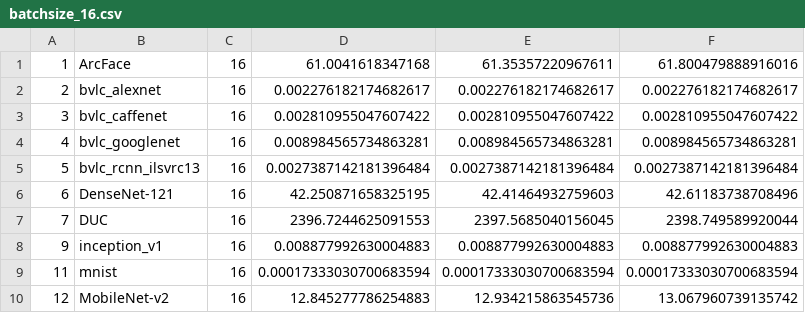
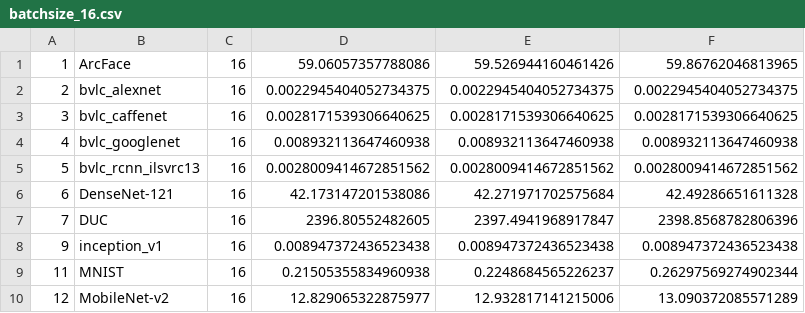
Before and after one commit to rai-project/onnx_examples, a CSV file: results/mxnet/Quadro_RTX_6000/batchsize_16.csv, drawn as a sheet; only a part is shown; the diff covers the shown part only.

```diff
--- a/results/mxnet/Quadro_RTX_6000/batchsize_16.csv
+++ b/results/mxnet/Quadro_RTX_6000/batchsize_16.csv
@@ -1,10 +1,10 @@
-1,ArcFace,16,61.0041618347168,61.35357220967611,61.800479888916016
-2,bvlc_alexnet,16,0.002276182174682617,0.002276182174682617,0.002276182174682617
-3,bvlc_caffenet,16,0.002810955047607422,0.002810955047607422,0.002810955047607422
-4,bvlc_googlenet,16,0.008984565734863281,0.008984565734863281,0.008984565734863281
-5,bvlc_rcnn_ilsvrc13,16,0.0027387142181396484,0.0027387142181396484,0.0027387142181396484
-6,DenseNet-121,16,42.250871658325195,42.41464932759603,42.61183738708496
-7,DUC,16,2396.7244625091553,2397.5685040156045,2398.749589920044
-9,inception_v1,16,0.008877992630004883,0.008877992630004883,0.008877992630004883
-11,mnist,16,0.00017333030700683594,0.00017333030700683594,0.00017333030700683594
-12,MobileNet-v2,16,12.845277786254883,12.934215863545736,13.067960739135742
+1,ArcFace,16,59.06057357788086,59.526944160461426,59.86762046813965
+2,bvlc_alexnet,16,0.0022945404052734375,0.0022945404052734375,0.0022945404052734375
+3,bvlc_caffenet,16,0.0028171539306640625,0.0028171539306640625,0.0028171539306640625
+4,bvlc_googlenet,16,0.008932113647460938,0.008932113647460938,0.008932113647460938
+5,bvlc_rcnn_ilsvrc13,16,0.0028009414672851562,0.0028009414672851562,0.0028009414672851562
+6,DenseNet-121,16,42.173147201538086,42.271971702575684,42.49286651611328
+7,DUC,16,2396.80552482605,2397.4941968917847,2398.8568782806396
+9,inception_v1,16,0.008947372436523438,0.008947372436523438,0.008947372436523438
+11,MNIST,16,0.21505355834960938,0.2248684565226237,0.26297569274902344
+12,MobileNet-v2,16,12.829065322875977,12.932817141215006,13.090372085571289
```
Also changed, not shown: 54 edited cells elsewhere in this file, results/mxnet/Quadro_RTX_6000/batchsize_2.csv, results/mxnet/Quadro_RTX_6000/batchsize_32.csv, 9 other files.
